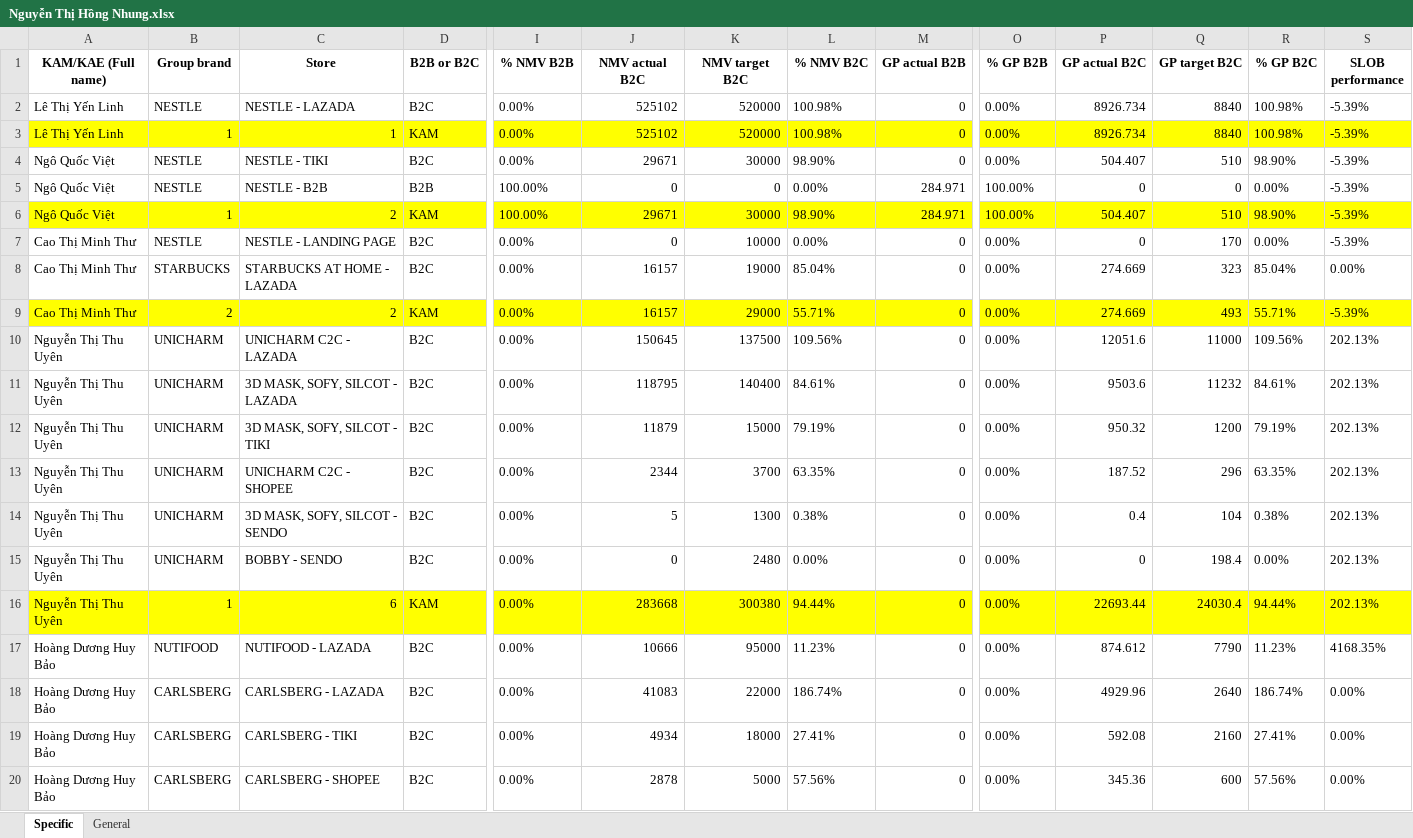
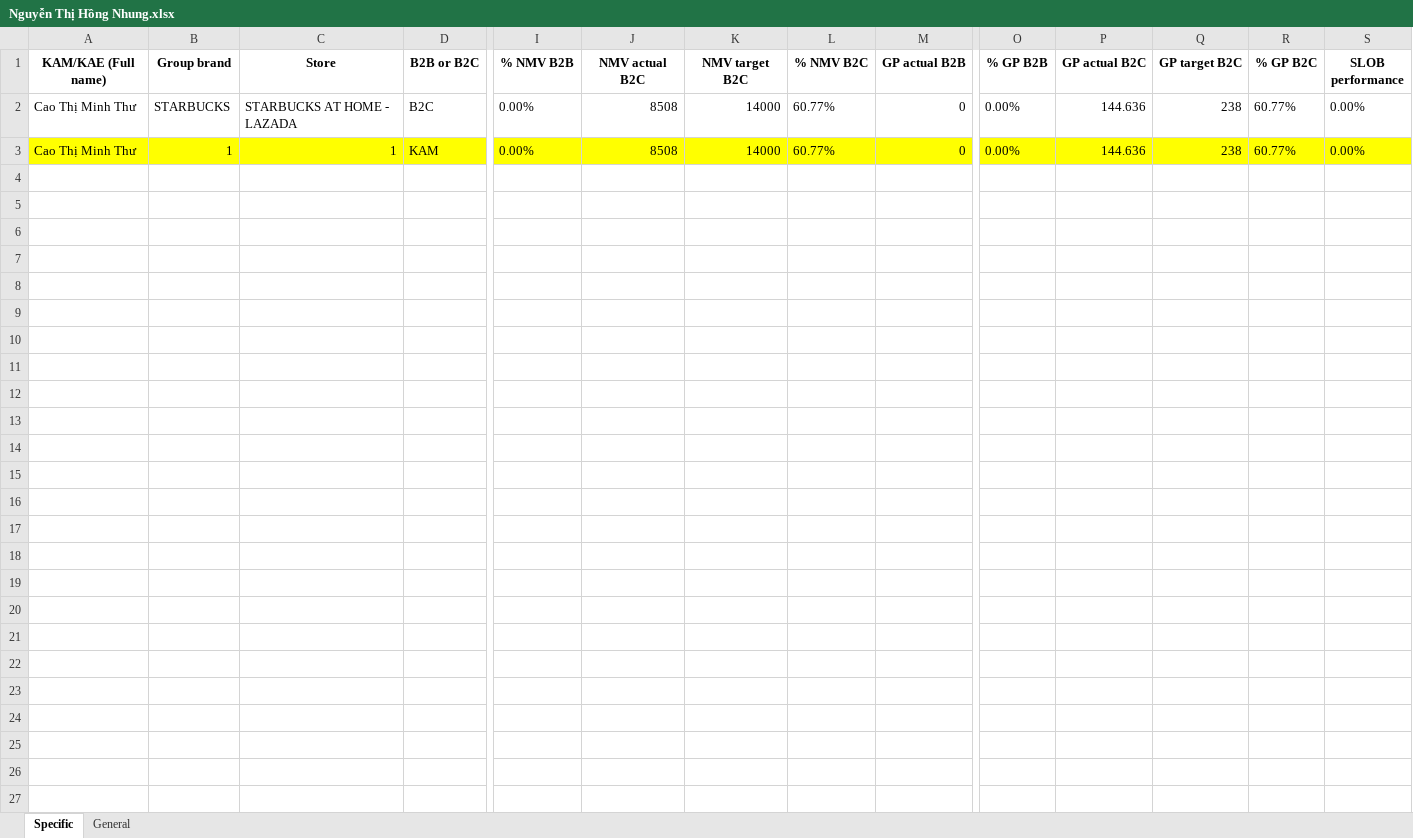
Before and after one commit to onpointvn/Data-Analytics, an Excel workbook: Incentive_COM/result/Nguyễn Thị Hồng Nhung.xlsx, sheet Specific, drawn as a sheet; only a part is shown, gaps mark what is left out; values as stored, in another font and other column widths than the file's, no borders; removed rows and columns are numbered as before the commit, all else as after; rows hold the shown columns only; the diff covers the shown part only; the diff names each change by its address in the sheet, - before the commit and + after, or states it on an @@ line.

```diff
--- a/Incentive_COM/result/Nguyễn Thị Hồng Nhung.xlsx (sheet Specific)
+++ b/Incentive_COM/result/Nguyễn Thị Hồng Nhung.xlsx (sheet Specific)
-row 2: Lê Thị Yến Linh | NESTLE | NESTLE - LAZADA | B2C | 0.00% | 525102 | 520000 | 100.98% | 0 | 0.00% | 8926.734 | 8840 | 100.98% | -5.39%
-row 3: Lê Thị Yến Linh | 1 | 1 | KAM | 0.00% | 525102 | 520000 | 100.98% | 0 | 0.00% | 8926.734 | 8840 | 100.98% | -5.39%
-row 4: Ngô Quốc Việt | NESTLE | NESTLE - TIKI | B2C | 0.00% | 29671 | 30000 | 98.90% | 0 | 0.00% | 504.407 | 510 | 98.90% | -5.39%
-row 5: Ngô Quốc Việt | NESTLE | NESTLE - B2B | B2B | 100.00% | 0 | 0 | 0.00% | 284.971 | 100.00% | 0 | 0 | 0.00% | -5.39%
-row 6: Ngô Quốc Việt | 1 | 2 | KAM | 100.00% | 29671 | 30000 | 98.90% | 284.971 | 100.00% | 504.407 | 510 | 98.90% | -5.39%
-row 7: Cao Thị Minh Thư | NESTLE | NESTLE - LANDING PAGE | B2C | 0.00% | 0 | 10000 | 0.00% | 0 | 0.00% | 0 | 170 | 0.00% | -5.39%
-J2:J3 (NMV actual B2C): 16157
+J2:J3 (NMV actual B2C): 8508
-K2 (NMV target B2C): 19000
+K2 (NMV target B2C): 14000
-L2 (% NMV B2C): 85.04%
+L2 (% NMV B2C): 60.77%
-P2:P3 (GP actual B2C): 274.669
+P2:P3 (GP actual B2C): 144.636
-Q2 (GP target B2C): 323
+Q2 (GP target B2C): 238
-R2 (% GP B2C): 85.04%
+R2 (% GP B2C): 60.77%
-B3 (Group brand): 2
+B3 (Group brand): 1
-C3 (Store): 2
+C3 (Store): 1
-K3 (NMV target B2C): 29000
+K3 (NMV target B2C): 14000
-L3 (% NMV B2C): 55.71%
+L3 (% NMV B2C): 60.77%
-Q3 (GP target B2C): 493
+Q3 (GP target B2C): 238
-R3 (% GP B2C): 55.71%
+R3 (% GP B2C): 60.77%
-S3 (SLOB performance): -5.39%
+S3 (SLOB performance): 0.00%
-row 10: Nguyễn Thị Thu Uyên | UNICHARM | UNICHARM C2C - LAZADA | B2C | 0.00% | 150645 | 137500 | 109.56% | 0 | 0.00% | 12051.6 | 11000 | 109.56% | 202.13%
-row 11: Nguyễn Thị Thu Uyên | UNICHARM | 3D MASK, SOFY, SILCOT - LAZADA | B2C | 0.00% | 118795 | 140400 | 84.61% | 0 | 0.00% | 9503.6 | 11232 | 84.61% | 202.13%
-row 12: Nguyễn Thị Thu Uyên | UNICHARM | 3D MASK, SOFY, SILCOT - TIKI | B2C | 0.00% | 11879 | 15000 | 79.19% | 0 | 0.00% | 950.32 | 1200 | 79.19% | 202.13%
-row 13: Nguyễn Thị Thu Uyên | UNICHARM | UNICHARM C2C - SHOPEE | B2C | 0.00% | 2344 | 3700 | 63.35% | 0 | 0.00% | 187.52 | 296 | 63.35% | 202.13%
-row 14: Nguyễn Thị Thu Uyên | UNICHARM | 3D MASK, SOFY, SILCOT - SENDO | B2C | 0.00% | 5 | 1300 | 0.38% | 0 | 0.00% | 0.4 | 104 | 0.38% | 202.13%
-row 15: Nguyễn Thị Thu Uyên | UNICHARM | BOBBY - SENDO | B2C | 0.00% | 0 | 2480 | 0.00% | 0 | 0.00% | 0 | 198.4 | 0.00% | 202.13%
-row 16: Nguyễn Thị Thu Uyên | 1 | 6 | KAM | 0.00% | 283668 | 300380 | 94.44% | 0 | 0.00% | 22693.44 | 24030.4 | 94.44% | 202.13%
-row 17: Hoàng Dương Huy Bảo | NUTIFOOD | NUTIFOOD - LAZADA | B2C | 0.00% | 10666 | 95000 | 11.23% | 0 | 0.00% | 874.612 | 7790 | 11.23% | 4168.35%
-row 18: Hoàng Dương Huy Bảo | CARLSBERG | CARLSBERG - LAZADA | B2C | 0.00% | 41083 | 22000 | 186.74% | 0 | 0.00% | 4929.96 | 2640 | 186.74% | 0.00%
-row 19: Hoàng Dương Huy Bảo | CARLSBERG | CARLSBERG - TIKI | B2C | 0.00% | 4934 | 18000 | 27.41% | 0 | 0.00% | 592.08 | 2160 | 27.41% | 0.00%
-row 20: Hoàng Dương Huy Bảo | CARLSBERG | CARLSBERG - SHOPEE | B2C | 0.00% | 2878 | 5000 | 57.56% | 0 | 0.00% | 345.36 | 600 | 57.56% | 0.00%
```
Also changed, not shown: 14 removed rows elsewhere in this sheet, sheet General, Incentive_COM/result/CD/Trần Minh Duy.xlsx, Incentive_COM/result/CD/Trần Thị Tường Vân .xlsx, 15 other files.
